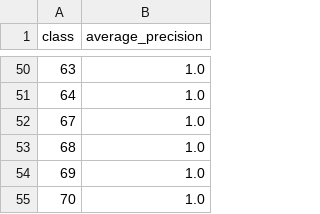
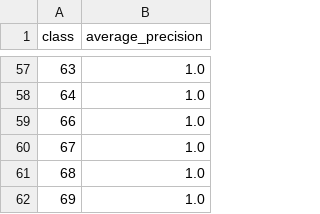
Before and after one commit to piggypiggyyoinkyoink/machine-learning, a CSV file: visualisations_improved/ap_table.csv, drawn as a sheet; only a part is shown, gaps mark what is left out; the shorter side is filled out with more unchanged rows; the diff covers the shown part only; the diff names each change by its address in the sheet, - before the commit and + after, or states it on an @@ line.

```diff
--- a/visualisations_improved/ap_table.csv
+++ b/visualisations_improved/ap_table.csv
+row 59: 66 | 1.0
```
Also changed, not shown: 15 added rows, 66 removed rows and 7 edited cells elsewhere in this file, visualisations_baseline/ap_table.csv, 15 other files.
